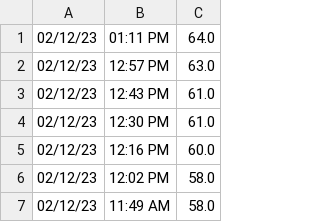
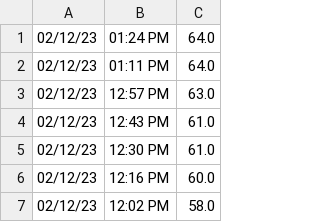
Before and after one commit to brewerAle/cb, a CSV file: fermenApi.csv, drawn as a sheet; only a part is shown; the shorter side is filled out with more unchanged rows.

Commit message:
committing files

```diff
--- a/fermenApi.csv
+++ b/fermenApi.csv
@@ -1 +1,2 @@
+02/12/23,01:24 PM,64.0
 02/12/23,01:11 PM,64.0
```
